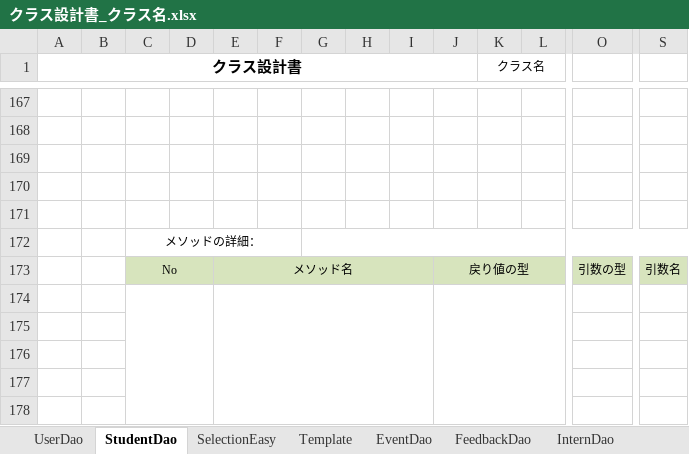
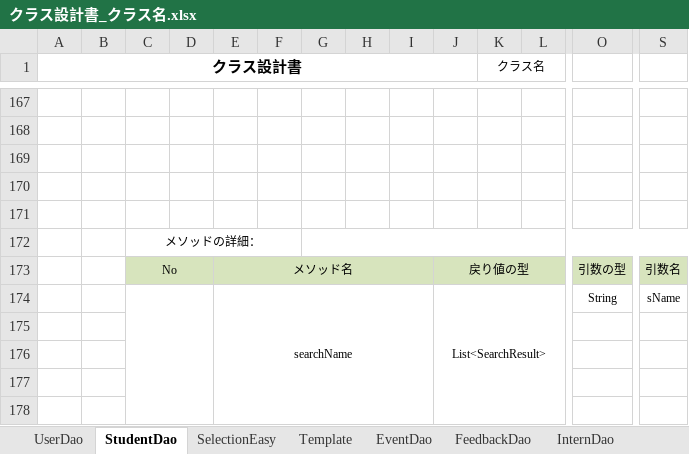
Before and after one commit to DOJO-2021/YSL7, an Excel workbook: クラス設計書_クラス名.xlsx, sheet StudentDao, drawn as a sheet; only a part is shown, gaps mark what is left out; values as stored, in another font and other column widths than the file's, no borders; rows hold the shown columns only; the diff names each change by its address in the sheet, - before the commit and + after, or states it on an @@ line.

Commit message:
ya

```diff
--- a/クラス設計書_クラス名.xlsx (sheet StudentDao)
+++ b/クラス設計書_クラス名.xlsx (sheet StudentDao)
-row 174: (empty)
+row 174:  |  |  |  | searchName |  |  |  |  | List<SearchResult> |  |  | String | sName
```
